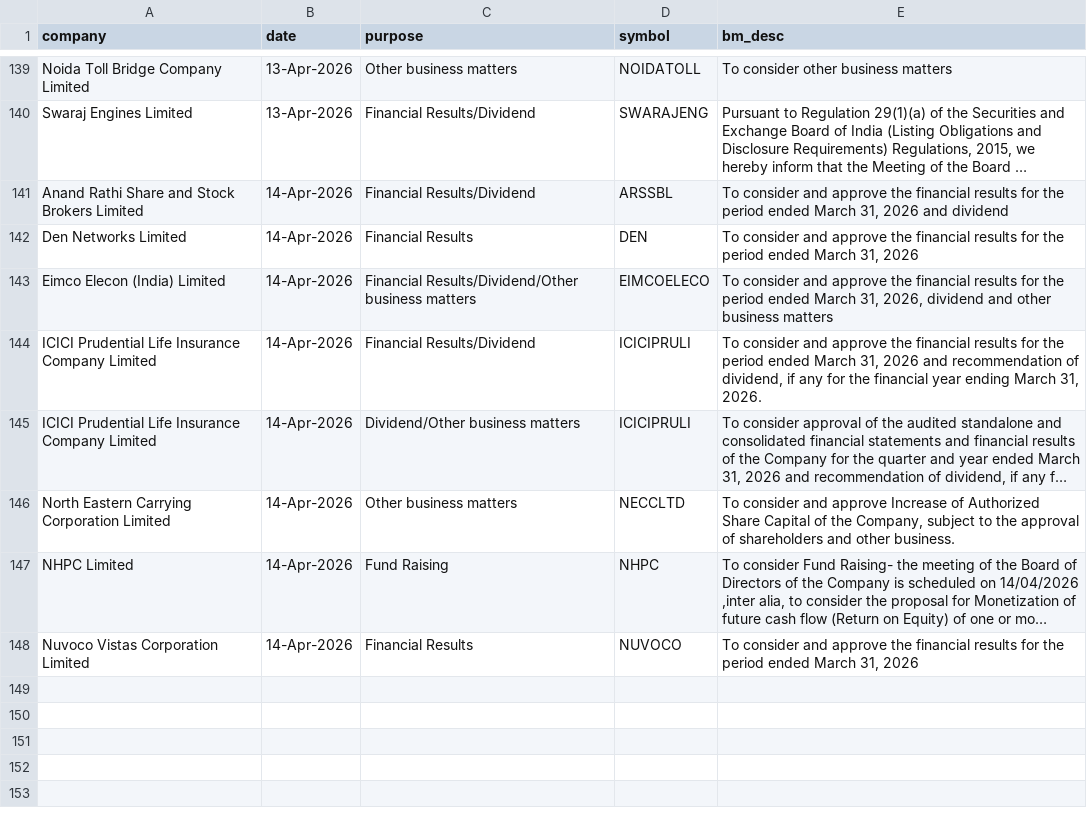
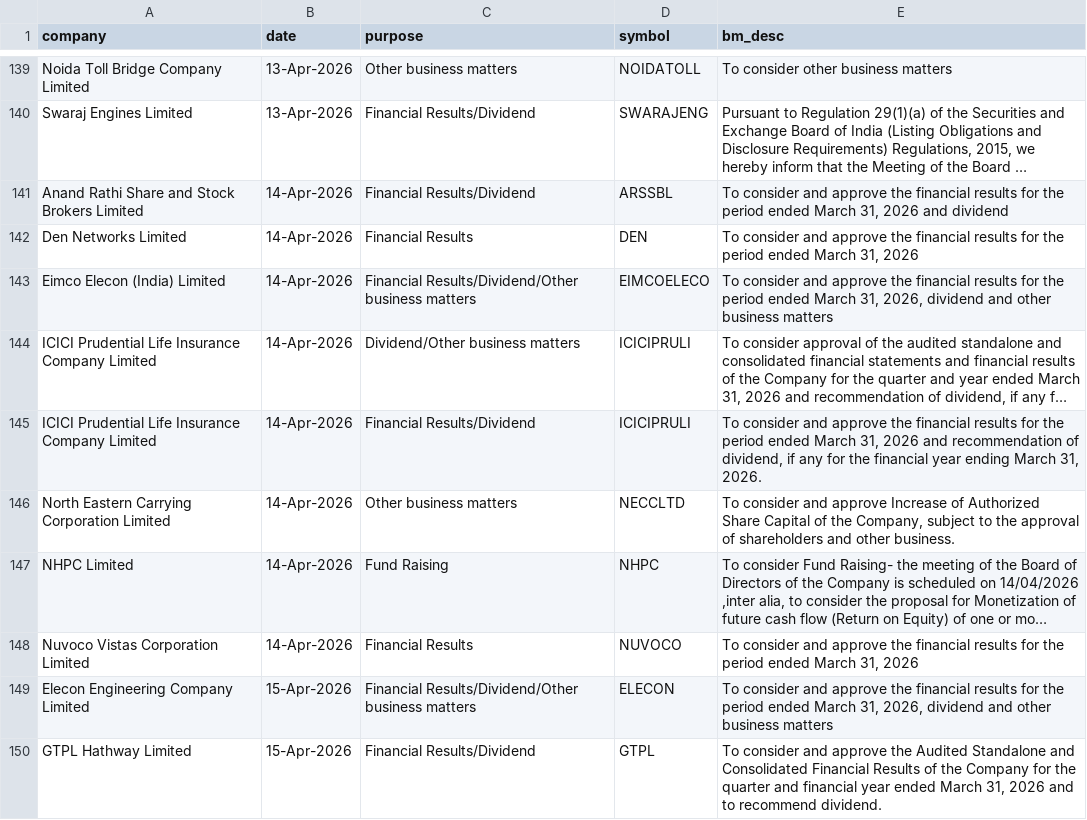
Before and after one commit to tsrajpurohit/event, a CSV file: nse_events.csv, drawn as a sheet; only a part is shown, gaps mark what is left out; long unchanged cells end in …; the diff covers the shown part only; the diff names each change by its address in the sheet, - before the commit and + after, or states it on an @@ line.

```diff
--- a/nse_events.csv
+++ b/nse_events.csv
@@ row 145 moved to row 144: ICICI Prudential Life Insurance Company … @@
+row 149: Elecon Engineering Company Limited | 15-Apr-2026 | Financial Results/Dividend/Other business matters | ELECON | To consider and approve the financial results for the period ended March 31, 2026, dividend and other business matters
+row 150: GTPL Hathway Limited | 15-Apr-2026 | Financial Results/Dividend | GTPL | To consider and approve the Audited Standalone and Consolidated Financial Results of the Company for the quarter and financial year ended March 31, 2026 and to recommend dividend.
```
Also changed, not shown: 8 added rows, 1 removed row and 3 moved rows elsewhere in this file.
